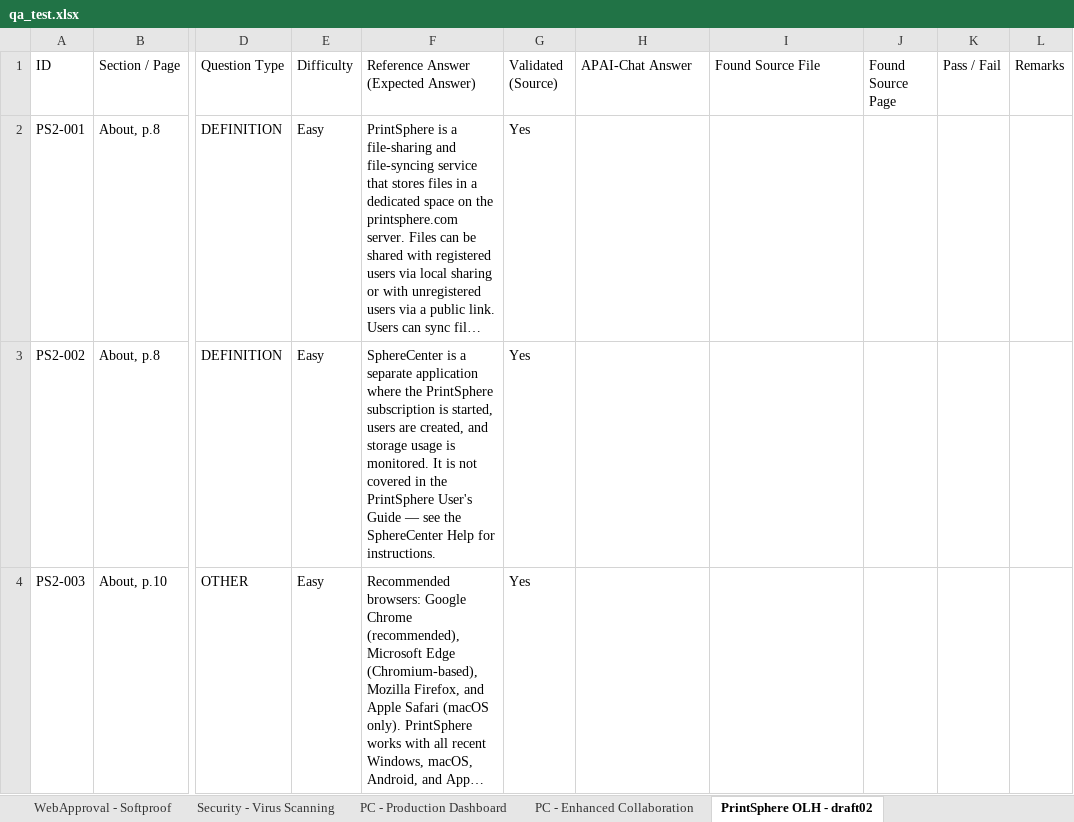
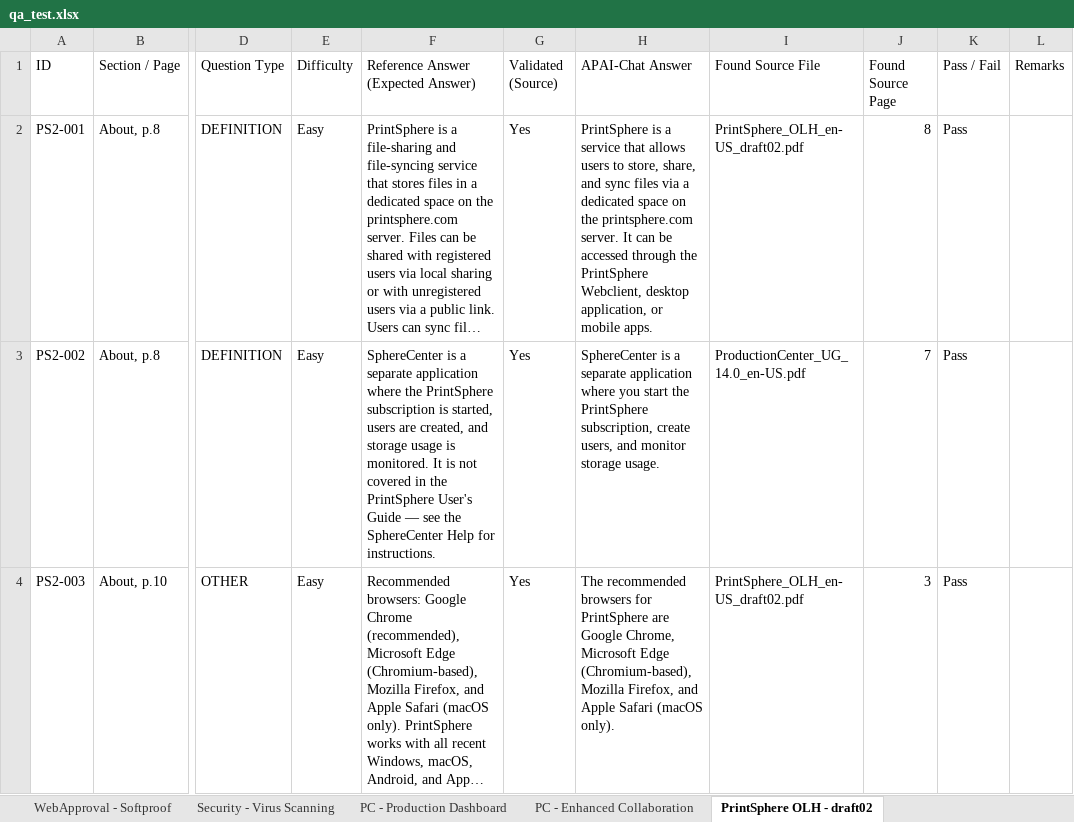
Before and after one commit to OzenLevent/apai-chat-documents, an Excel workbook: qa_test.xlsx, sheet PrintSphere OLH - draft02, drawn as a sheet; only a part is shown, gaps mark what is left out; long unchanged cells end in …; values as stored, in another font and other column widths than the file's, no cell formats; the diff covers the shown part only; the diff names each change by its address in the sheet, - before the commit and + after, or states it on an @@ line.

Commit message:
Task 3: run batch 2 AI testing — 118 questions, 95 Pass / 23 Fail (81%)

```diff
--- a/qa_test.xlsx (sheet PrintSphere OLH - draft02)
+++ b/qa_test.xlsx (sheet PrintSphere OLH - draft02)
-H2 (APAI-Chat Answer): (empty)
+H2 (APAI-Chat Answer): PrintSphere is a service that allows users to store, share, and sync files via a dedicated space on the printsphere.com server. It can be accessed through the PrintSphere Webclient, desktop application, or mobile apps.
-I2 (Found Source File): (empty)
+I2 (Found Source File): PrintSphere_OLH_en-US_draft02.pdf
-J2 (Found Source Page): (empty)
+J2 (Found Source Page): 8
-K2:K4 (Pass / Fail): (empty)
+K2:K4 (Pass / Fail): Pass
-H3 (APAI-Chat Answer): (empty)
+H3 (APAI-Chat Answer): SphereCenter is a separate application where you start the PrintSphere subscription, create users, and monitor storage usage.
-I3 (Found Source File): (empty)
+I3 (Found Source File): ProductionCenter_UG_14.0_en-US.pdf
-J3 (Found Source Page): (empty)
+J3 (Found Source Page): 7
-H4 (APAI-Chat Answer): (empty)
+H4 (APAI-Chat Answer): The recommended browsers for PrintSphere are Google Chrome, Microsoft Edge (Chromium-based), Mozilla Firefox, and Apple Safari (macOS only).
-I4 (Found Source File): (empty)
+I4 (Found Source File): PrintSphere_OLH_en-US_draft02.pdf
-J4 (Found Source Page): (empty)
+J4 (Found Source Page): 3
```
Also changed, not shown: 2 added rows and 195 edited cells elsewhere in this sheet, sheet PC - Approve Reject Pages, sheet Lesson 26 - Number-Up C&A, sheet WebApproval - Softproof, sheet PC - Enhanced Collaboration, sheet PC - Passkeys, sheet Packaging - Packaging Pack, 4 more sheets, cell formats.
